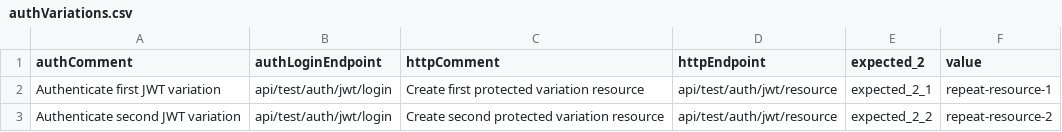
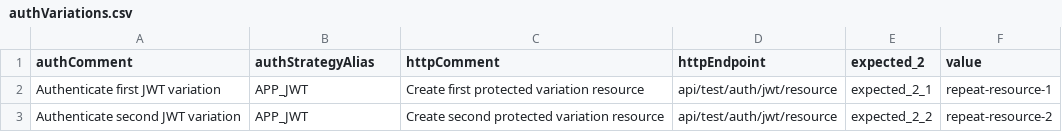
Before and after one commit to TestlumFramework/Demo, a CSV file: REGRESSION/resources/data/variations/auth/authVariations.csv, drawn as a sheet.

Commit message:
TBE-3830
- Add auth strategies to integration profiles
- Update auth and end-to-end scenarios to use strategyAlias

```diff
--- a/REGRESSION/resources/data/variations/auth/authVariations.csv
+++ b/REGRESSION/resources/data/variations/auth/authVariations.csv
@@ -1,3 +1,3 @@
-authComment,authLoginEndpoint,httpComment,httpEndpoint,expected_2,value
-Authenticate first JWT variation,api/test/auth/jwt/login,Create first protected variation resource,api/test/auth/jwt/resource,expected_2_1,repeat-resource-1
-Authenticate second JWT variation,api/test/auth/jwt/login,Create second protected variation resource,api/test/auth/jwt/resource,expected_2_2,repeat-resource-2
+authComment,authStrategyAlias,httpComment,httpEndpoint,expected_2,value
+Authenticate first JWT variation,APP_JWT,Create first protected variation resource,api/test/auth/jwt/resource,expected_2_1,repeat-resource-1
+Authenticate second JWT variation,APP_JWT,Create second protected variation resource,api/test/auth/jwt/resource,expected_2_2,repeat-resource-2
```
Also changed, not shown: 24 other files.
